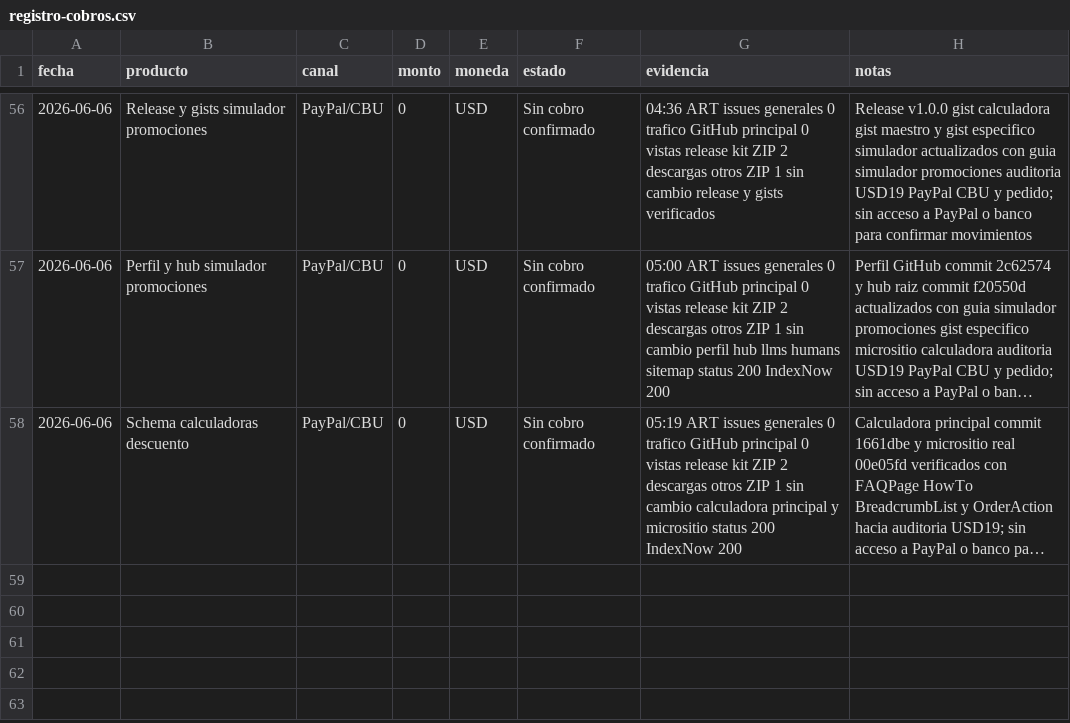
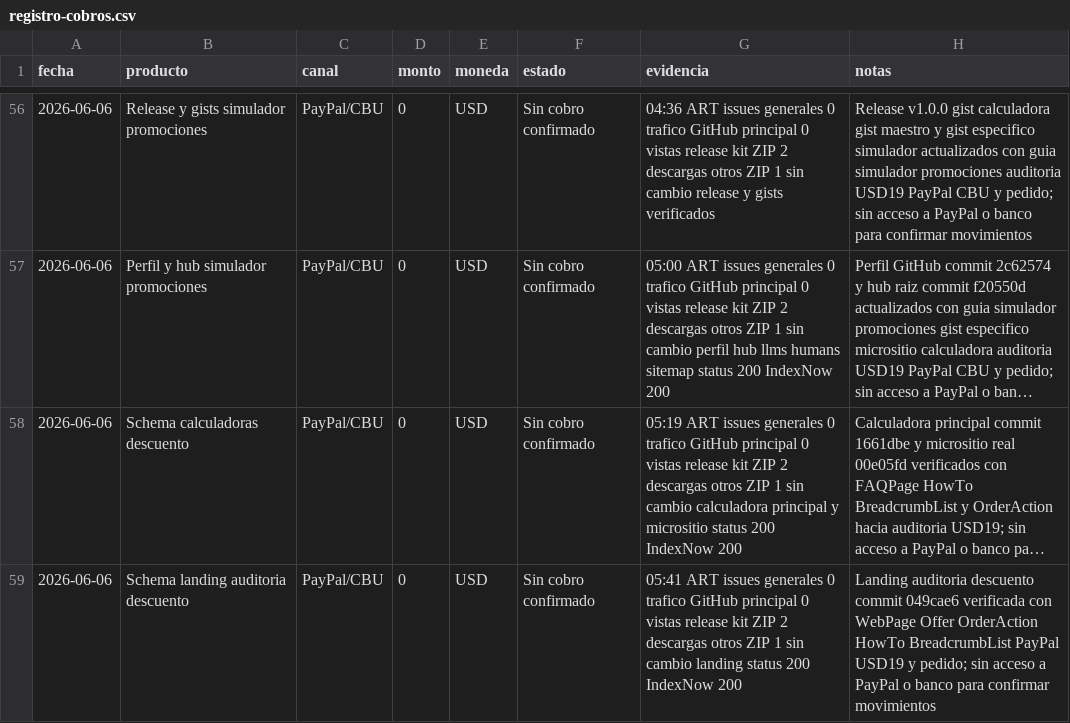
Before and after one commit to bozicovichsantiago20-oss/kit-vendedor-express, a CSV file: operacion/registro-cobros.csv, drawn as a sheet; only a part is shown, gaps mark what is left out; long unchanged cells end in …; the diff names each change by its address in the sheet, - before the commit and + after, or states it on an @@ line.

Commit message:
Record discount audit schema update

```diff
--- a/operacion/registro-cobros.csv
+++ b/operacion/registro-cobros.csv
+row 59: 2026-06-06 | Schema landing auditoria descuento | PayPal/CBU | 0 | USD | Sin cobro confirmado | 05:41 ART issues generales 0 trafico GitHub principal 0 vistas release kit ZIP 2 descargas otros ZIP 1 sin cambio landing status 200 IndexNow 200 | Landing auditoria descuento commit 049cae6 verificada con WebPage Offer OrderAction HowTo BreadcrumbList PayPal USD19 y pedido; sin acceso a PayPal o banco para confirmar movimientos
```
Also changed, not shown: operacion/canales-distribucion.csv, 1 other file.
